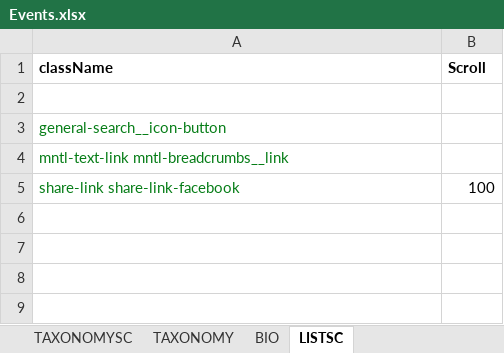
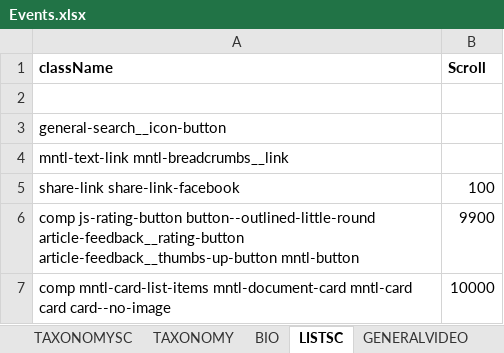
Before and after one commit to ahotadotdashmeredith/Segment_Automation, an Excel workbook: Files/Events/Events.xlsx, sheet LISTSC, drawn as a sheet; values as stored, in another font and other column widths than the file's, no borders; the diff names each change by its address in the sheet, - before the commit and + after, or states it on an @@ line.

```diff
--- a/Files/Events/Events.xlsx (sheet LISTSC)
+++ b/Files/Events/Events.xlsx (sheet LISTSC)
+sheet tab: GENERALVIDEO
-A3:A5 text colour: #067D17
+A3:A5 text colour: black
+row 6: comp js-rating-button button--outlined-little-round article-feedback__rating-button article-feedback__thumbs-up-button mntl-button | 9900
+row 7: comp mntl-card-list-items mntl-document-card mntl-card card card--no-image | 10000
```
Also changed, not shown: sheet GENERAL, sheet BIO, sheet TAXONOMYSC, sheet TAXONOMY, sheet STRUCTUREDCONTENT, Files/InputRules/Rules.xlsx, Files/Urls/InputUrls.xlsx, 10 other files.
